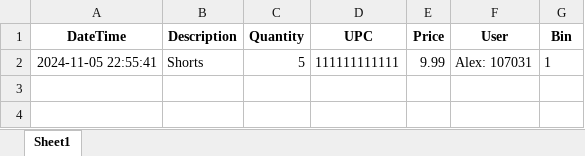
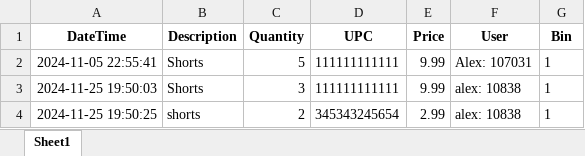
Before and after one commit to AlexHunter89/Simple-Inventory-Aide, an Excel workbook: data/entry_log.xlsx, sheet Sheet1, drawn as a sheet; values as stored, in another font and other column widths than the file's, no borders; the diff names each change by its address in the sheet, - before the commit and + after, or states it on an @@ line.

```diff
--- a/data/entry_log.xlsx (sheet Sheet1)
+++ b/data/entry_log.xlsx (sheet Sheet1)
+row 3: 2024-11-25 19:50:03 | Shorts | 3 | 111111111111 | 9.99 | alex: 10838 | 1
+row 4: 2024-11-25 19:50:25 | shorts | 2 | 345343245654 | 2.99 | alex: 10838 | 1
```
Also changed, not shown: data/inventory.xlsx.
